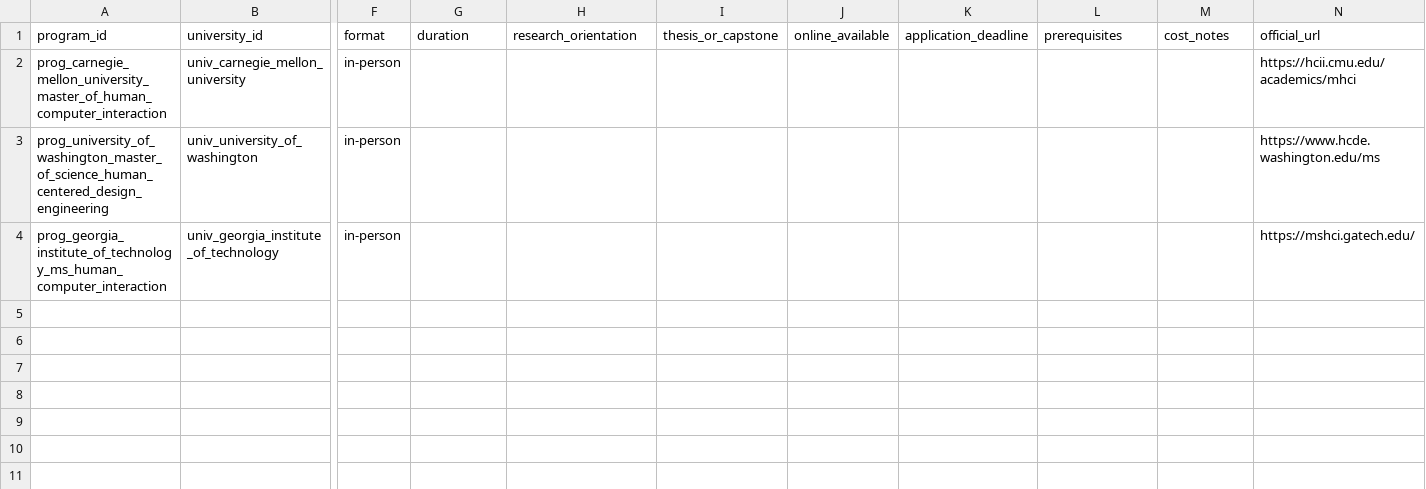
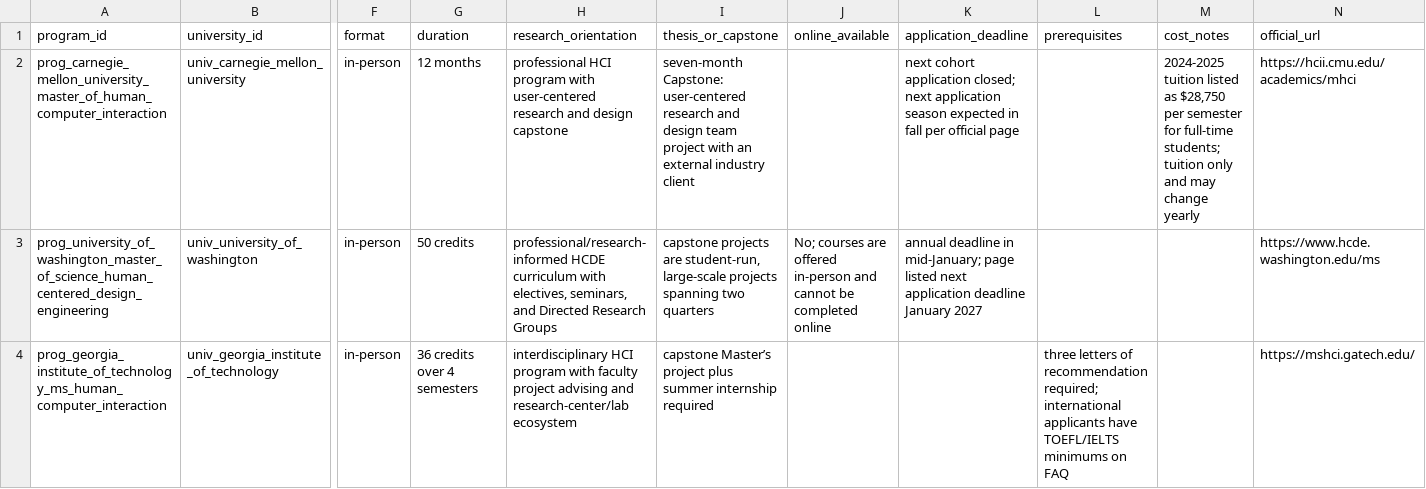
Before and after one commit to janeturovskaya/hci-hai-program-database, a CSV file: data/manual/programs.csv, drawn as a sheet; only a part is shown, gaps mark what is left out; the diff names each change by its address in the sheet, - before the commit and + after, or states it on an @@ line.

```diff
--- a/data/manual/programs.csv
+++ b/data/manual/programs.csv
-G2 (duration): (empty)
+G2 (duration): 12 months
-H2 (research_orientation): (empty)
+H2 (research_orientation): professional HCI program with user-centered research and design capstone
-I2 (thesis_or_capstone): (empty)
+I2 (thesis_or_capstone): seven-month Capstone: user-centered research and design team project with an external industry client
-K2 (application_deadline): (empty)
+K2 (application_deadline): next cohort application closed; next application season expected in fall per official page
-M2 (cost_notes): (empty)
+M2 (cost_notes): 2024-2025 tuition listed as $28,750 per semester for full-time students; tuition only and may change yearly
-G3 (duration): (empty)
+G3 (duration): 50 credits
-H3 (research_orientation): (empty)
+H3 (research_orientation): professional/research-informed HCDE curriculum with electives, seminars, and Directed Research Groups
-I3 (thesis_or_capstone): (empty)
+I3 (thesis_or_capstone): capstone projects are student-run, large-scale projects spanning two quarters
-J3 (online_available): (empty)
+J3 (online_available): No; courses are offered in-person and cannot be completed online
-K3 (application_deadline): (empty)
+K3 (application_deadline): annual deadline in mid-January; page listed next application deadline January 2027
-G4 (duration): (empty)
+G4 (duration): 36 credits over 4 semesters
-H4 (research_orientation): (empty)
+H4 (research_orientation): interdisciplinary HCI program with faculty project advising and research-center/lab ecosystem
-I4 (thesis_or_capstone): (empty)
+I4 (thesis_or_capstone): capstone Master’s project plus summer internship required
-L4 (prerequisites): (empty)
+L4 (prerequisites): three letters of recommendation required; international applicants have TOEFL/IELTS minimums on FAQ
```
Also changed, not shown: data/manual/evidence.csv, 6 other files.
